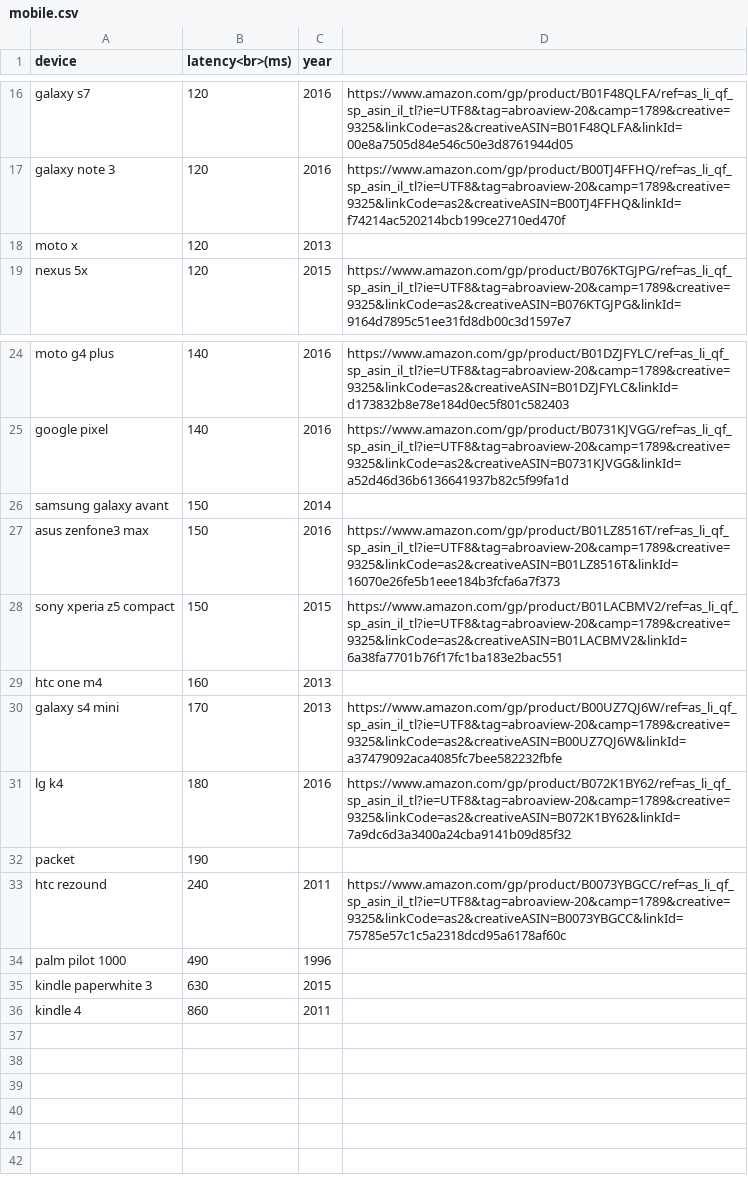
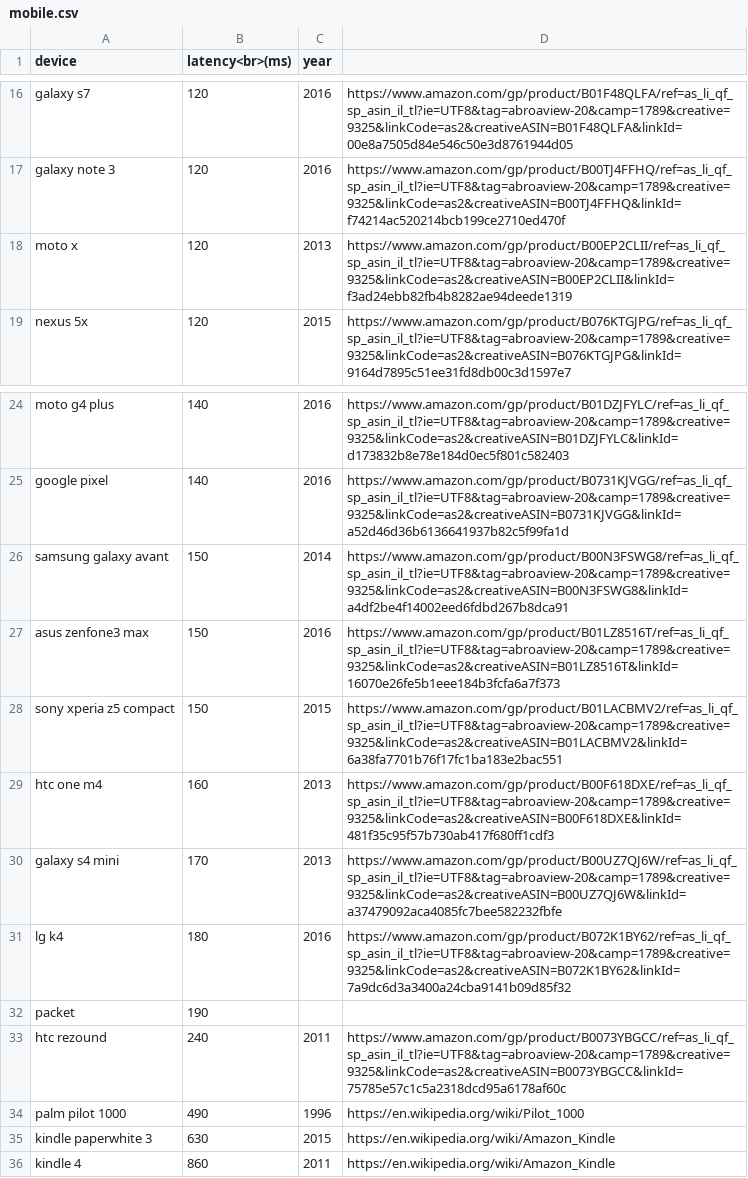
Before and after one commit to danluu/dump, a CSV file: latency/mobile.csv, drawn as a sheet; only a part is shown, gaps mark what is left out.

Commit message:
Add more links.

```diff
--- a/latency/mobile.csv
+++ b/latency/mobile.csv
@@ -17,3 +17,3 @@ galaxy s7,120,2016,https://www.amazon.com/gp/product/B01F48QLFA/ref=as_li_qf_sp_
 galaxy note 3,120,2016,https://www.amazon.com/gp/product/B00TJ4FFHQ/ref=as_li_qf_sp_asin_il_tl?ie=UTF8&tag=abroaview-20&camp=1789&creative=9325&linkCode=as2&creativeASIN=B00TJ4FFHQ&linkId=f74214ac520214bcb199ce2710ed470f
-moto x,120,2013
+moto x,120,2013,https://www.amazon.com/gp/product/B00EP2CLII/ref=as_li_qf_sp_asin_il_tl?ie=UTF8&tag=abroaview-20&camp=1789&creative=9325&linkCode=as2&creativeASIN=B00EP2CLII&linkId=f3ad24ebb82fb4b8282ae94deede1319
 nexus 5x,120,2015,https://www.amazon.com/gp/product/B076KTGJPG/ref=as_li_qf_sp_asin_il_tl?ie=UTF8&tag=abroaview-20&camp=1789&creative=9325&linkCode=as2&creativeASIN=B076KTGJPG&linkId=9164d7895c51ee31fd8db00c3d1597e7
@@ -25,6 +25,6 @@ moto g4 plus,140,2016,https://www.amazon.com/gp/product/B01DZJFYLC/ref=as_li_qf_
 google pixel,140,2016,https://www.amazon.com/gp/product/B0731KJVGG/ref=as_li_qf_sp_asin_il_tl?ie=UTF8&tag=abroaview-20&camp=1789&creative=9325&linkCode=as2&creativeASIN=B0731KJVGG&linkId=a52d46d36b6136641937b82c5f99fa1d
-samsung galaxy avant,150,2014
+samsung galaxy avant,150,2014,https://www.amazon.com/gp/product/B00N3FSWG8/ref=as_li_qf_sp_asin_il_tl?ie=UTF8&tag=abroaview-20&camp=1789&creative=9325&linkCode=as2&creativeASIN=B00N3FSWG8&linkId=a4df2be4f14002eed6fdbd267b8dca91
 asus zenfone3 max,150,2016,https://www.amazon.com/gp/product/B01LZ8516T/ref=as_li_qf_sp_asin_il_tl?ie=UTF8&tag=abroaview-20&camp=1789&creative=9325&linkCode=as2&creativeASIN=B01LZ8516T&linkId=16070e26fe5b1eee184b3fcfa6a7f373
 sony xperia z5 compact,150,2015,https://www.amazon.com/gp/product/B01LACBMV2/ref=as_li_qf_sp_asin_il_tl?ie=UTF8&tag=abroaview-20&camp=1789&creative=9325&linkCode=as2&creativeASIN=B01LACBMV2&linkId=6a38fa7701b76f17fc1ba183e2bac551
-htc one m4,160,2013
+htc one m4,160,2013,https://www.amazon.com/gp/product/B00F618DXE/ref=as_li_qf_sp_asin_il_tl?ie=UTF8&tag=abroaview-20&camp=1789&creative=9325&linkCode=as2&creativeASIN=B00F618DXE&linkId=481f35c95f57b730ab417f680ff1cdf3
 galaxy s4 mini,170,2013,https://www.amazon.com/gp/product/B00UZ7QJ6W/ref=as_li_qf_sp_asin_il_tl?ie=UTF8&tag=abroaview-20&camp=1789&creative=9325&linkCode=as2&creativeASIN=B00UZ7QJ6W&linkId=a37479092aca4085fc7bee582232fbfe
@@ -33,4 +33,4 @@ packet,190,
 htc rezound,240,2011,https://www.amazon.com/gp/product/B0073YBGCC/ref=as_li_qf_sp_asin_il_tl?ie=UTF8&tag=abroaview-20&camp=1789&creative=9325&linkCode=as2&creativeASIN=B0073YBGCC&linkId=75785e57c1c5a2318dcd95a6178af60c
-palm pilot 1000,490,1996
-kindle paperwhite 3,630,2015
-kindle 4,860,2011
+palm pilot 1000,490,1996,https://en.wikipedia.org/wiki/Pilot_1000
+kindle paperwhite 3,630,2015,https://en.wikipedia.org/wiki/Amazon_Kindle
+kindle 4,860,2011,https://en.wikipedia.org/wiki/Amazon_Kindle
```
Also changed, not shown: 1 other file.
